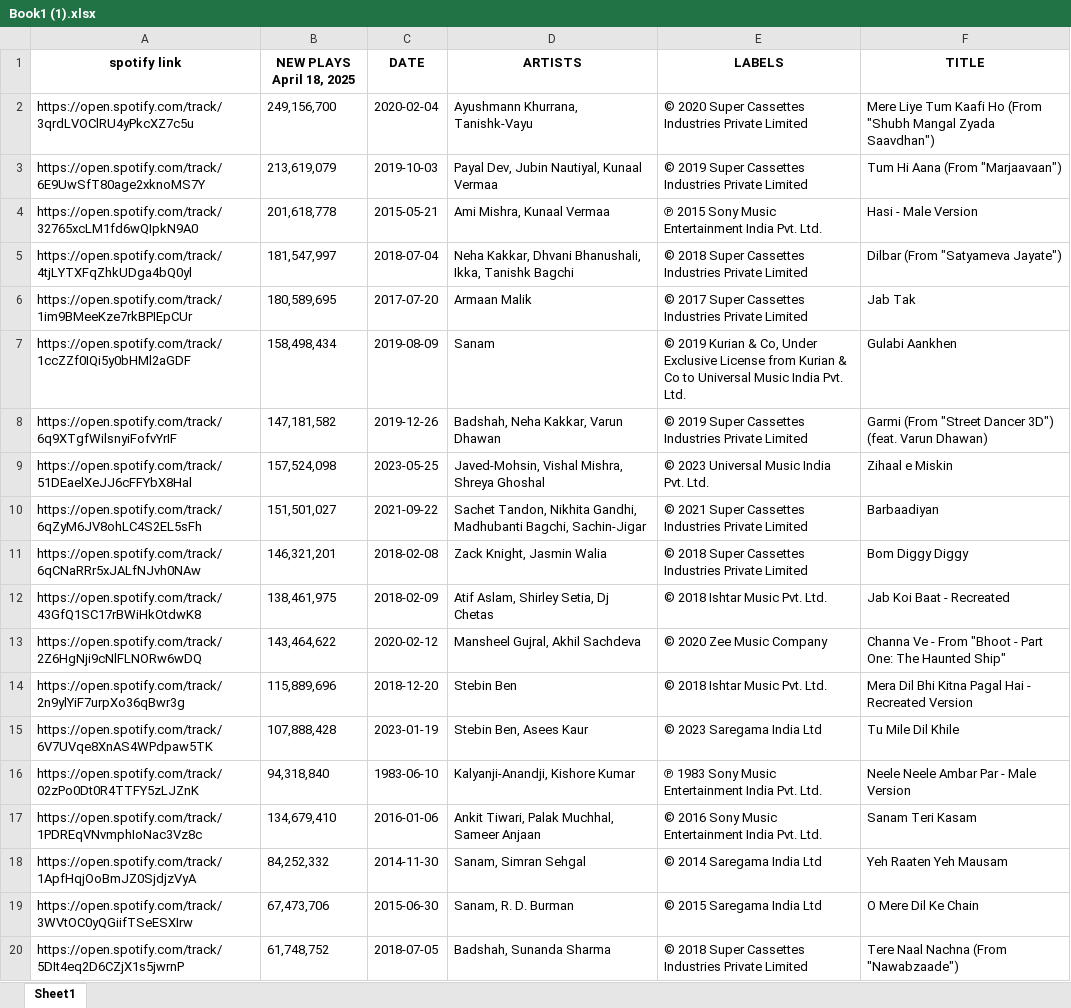
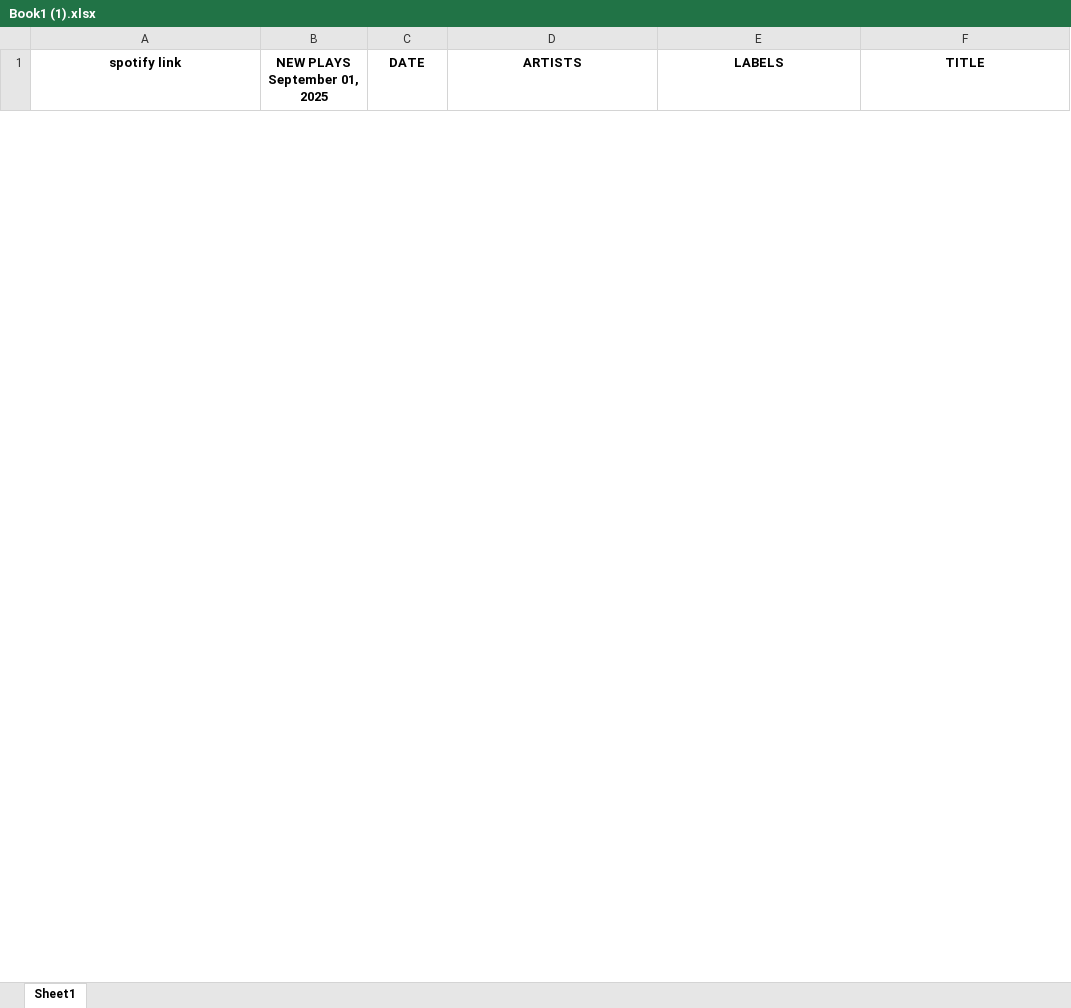
Before and after one commit to domdudepits/SCRAPPER, an Excel workbook: Book1 (1).xlsx, sheet Sheet1, drawn as a sheet; only a part is shown; values as stored, in another font and other column widths than the file's, no borders; removed rows and columns are numbered as before the commit, all else as after; the diff covers the shown part only; the diff names each change by its address in the sheet, - before the commit and + after, or states it on an @@ line.

Commit message:
Spotify updated, Code caught up!

```diff
--- a/Book1 (1).xlsx (sheet Sheet1)
+++ b/Book1 (1).xlsx (sheet Sheet1)
-B1: NEW PLAYS April 18, 2025
+B1: NEW PLAYS September 01, 2025
-row 2: https://open.spotify.com/track/3qrdLVOClRU4yPkcXZ7c5u | 249,156,700 | 2020-02-04 | Ayushmann Khurrana, Tanishk-Vayu | © 2020 Super Cassettes Industries Private Limited | Mere Liye Tum Kaafi Ho (From "Shubh Mangal Zyada Saavdhan")
-row 3: https://open.spotify.com/track/6E9UwSfT80age2xknoMS7Y | 213,619,079 | 2019-10-03 | Payal Dev, Jubin Nautiyal, Kunaal Vermaa | © 2019 Super Cassettes Industries Private Limited | Tum Hi Aana (From "Marjaavaan")
-row 4: https://open.spotify.com/track/32765xcLM1fd6wQIpkN9A0 | 201,618,778 | 2015-05-21 | Ami Mishra, Kunaal Vermaa | ℗ 2015 Sony Music Entertainment India Pvt. Ltd. | Hasi - Male Version
-row 5: https://open.spotify.com/track/4tjLYTXFqZhkUDga4bQ0yl | 181,547,997 | 2018-07-04 | Neha Kakkar, Dhvani Bhanushali, Ikka, Tanishk Bagchi | © 2018 Super Cassettes Industries Private Limited | Dilbar (From "Satyameva Jayate")
-row 6: https://open.spotify.com/track/1im9BMeeKze7rkBPIEpCUr | 180,589,695 | 2017-07-20 | Armaan Malik | © 2017 Super Cassettes Industries Private Limited | Jab Tak
-row 7: https://open.spotify.com/track/1ccZZf0IQi5y0bHMl2aGDF | 158,498,434 | 2019-08-09 | Sanam | © 2019 Kurian & Co, Under Exclusive License from Kurian & Co to Universal Music India Pvt. Ltd. | Gulabi Aankhen
-row 8: https://open.spotify.com/track/6q9XTgfWilsnyiFofvYrIF | 147,181,582 | 2019-12-26 | Badshah, Neha Kakkar, Varun Dhawan | © 2019 Super Cassettes Industries Private Limited | Garmi (From "Street Dancer 3D") (feat. Varun Dhawan)
-row 9: https://open.spotify.com/track/51DEaelXeJJ6cFFYbX8Hal | 157,524,098 | 2023-05-25 | Javed-Mohsin, Vishal Mishra, Shreya Ghoshal | © 2023 Universal Music India Pvt. Ltd. | Zihaal e Miskin
-row 10: https://open.spotify.com/track/6qZyM6JV8ohLC4S2EL5sFh | 151,501,027 | 2021-09-22 | Sachet Tandon, Nikhita Gandhi, Madhubanti Bagchi, Sachin-Jigar | © 2021 Super Cassettes Industries Private Limited | Barbaadiyan
-row 11: https://open.spotify.com/track/6qCNaRRr5xJALfNJvh0NAw | 146,321,201 | 2018-02-08 | Zack Knight, Jasmin Walia | © 2018 Super Cassettes Industries Private Limited | Bom Diggy Diggy
-row 12: https://open.spotify.com/track/43GfQ1SC17rBWiHkOtdwK8 | 138,461,975 | 2018-02-09 | Atif Aslam, Shirley Setia, Dj Chetas | © 2018 Ishtar Music Pvt. Ltd. | Jab Koi Baat - Recreated
-row 13: https://open.spotify.com/track/2Z6HgNji9cNlFLNORw6wDQ | 143,464,622 | 2020-02-12 | Mansheel Gujral, Akhil Sachdeva | © 2020 Zee Music Company | Channa Ve - From "Bhoot - Part One: The Haunted Ship"
-row 14: https://open.spotify.com/track/2n9ylYiF7urpXo36qBwr3g | 115,889,696 | 2018-12-20 | Stebin Ben | © 2018 Ishtar Music Pvt. Ltd. | Mera Dil Bhi Kitna Pagal Hai - Recreated Version
-row 15: https://open.spotify.com/track/6V7UVqe8XnAS4WPdpaw5TK | 107,888,428 | 2023-01-19 | Stebin Ben, Asees Kaur | © 2023 Saregama India Ltd | Tu Mile Dil Khile
-row 16: https://open.spotify.com/track/02zPo0Dt0R4TTFY5zLJZnK | 94,318,840 | 1983-06-10 | Kalyanji-Anandji, Kishore Kumar | ℗ 1983 Sony Music Entertainment India Pvt. Ltd. | Neele Neele Ambar Par - Male Version
-row 17: https://open.spotify.com/track/1PDREqVNvmphIoNac3Vz8c | 134,679,410 | 2016-01-06 | Ankit Tiwari, Palak Muchhal, Sameer Anjaan | © 2016 Sony Music Entertainment India Pvt. Ltd. | Sanam Teri Kasam
-row 18: https://open.spotify.com/track/1ApfHqjOoBmJZ0SjdjzVyA | 84,252,332 | 2014-11-30 | Sanam, Simran Sehgal | © 2014 Saregama India Ltd | Yeh Raaten Yeh Mausam
-row 19: https://open.spotify.com/track/3WVtOC0yQGiifTSeESXIrw | 67,473,706 | 2015-06-30 | Sanam, R. D. Burman | © 2015 Saregama India Ltd | O Mere Dil Ke Chain
-row 20: https://open.spotify.com/track/5DIt4eq2D6CZjX1s5jwrnP | 61,748,752 | 2018-07-05 | Badshah, Sunanda Sharma | © 2018 Super Cassettes Industries Private Limited | Tere Naal Nachna (From "Nawabzaade")
```
Also changed, not shown: 4 added rows and 108 removed rows elsewhere in this sheet, Book11.xlsx, 1 other file.
